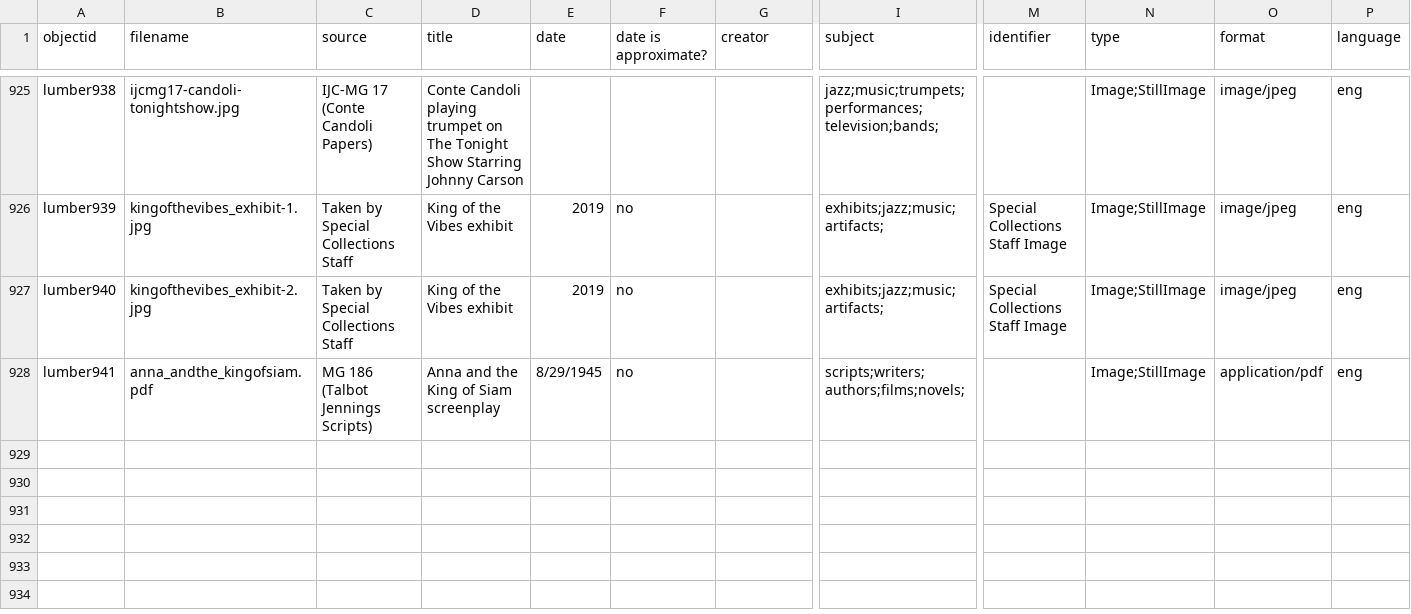
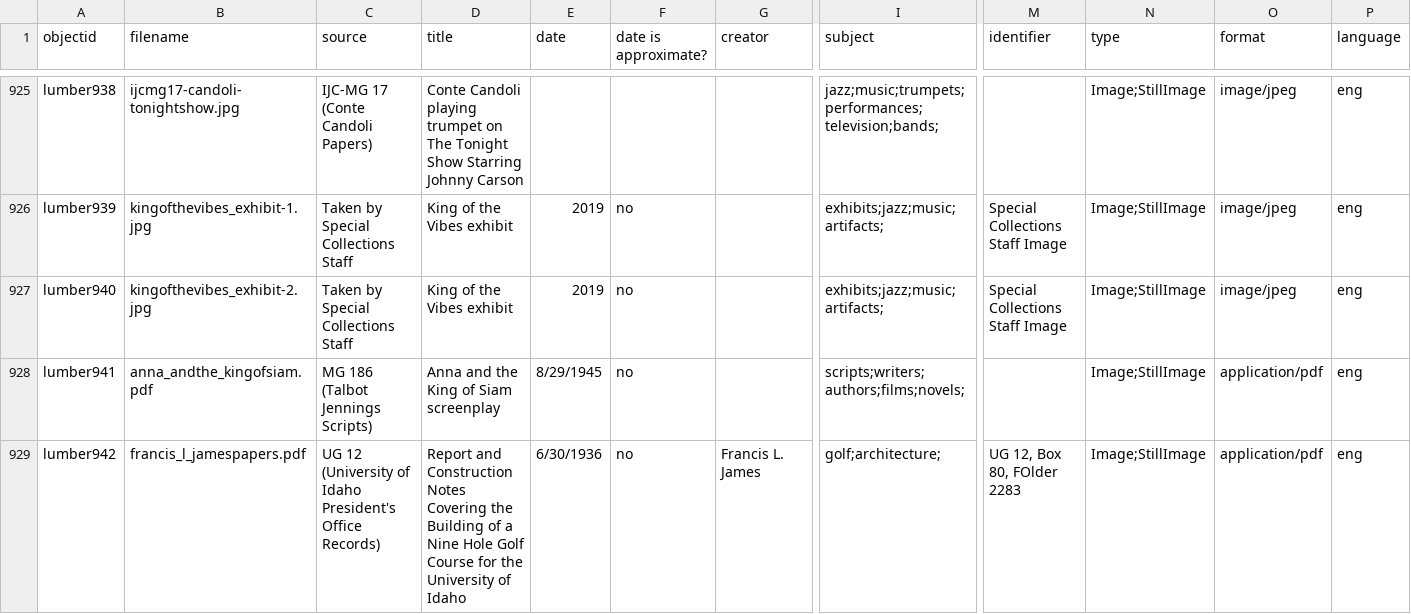
Before and after one commit to uidaholib/spec-lumber, a CSV file: _data/lumber.csv, drawn as a sheet; only a part is shown, gaps mark what is left out; rows hold the shown columns only; the diff names each change by its address in the sheet, - before the commit and + after, or states it on an @@ line.

Commit message:
added reference scan

```diff
--- a/_data/lumber.csv
+++ b/_data/lumber.csv
+row 929: lumber942 | francis_l_jamespapers.pdf | UG 12 (University of Idaho President's Office Records) | Report and Construction Notes Covering the Building of a Nine Hole Golf Course for the University of Idaho | 6/30/1936 | no | Francis L. James | golf;architecture; | UG 12, Box 80, FOlder 2283 | Image;StillImage | application/pdf | eng
```
